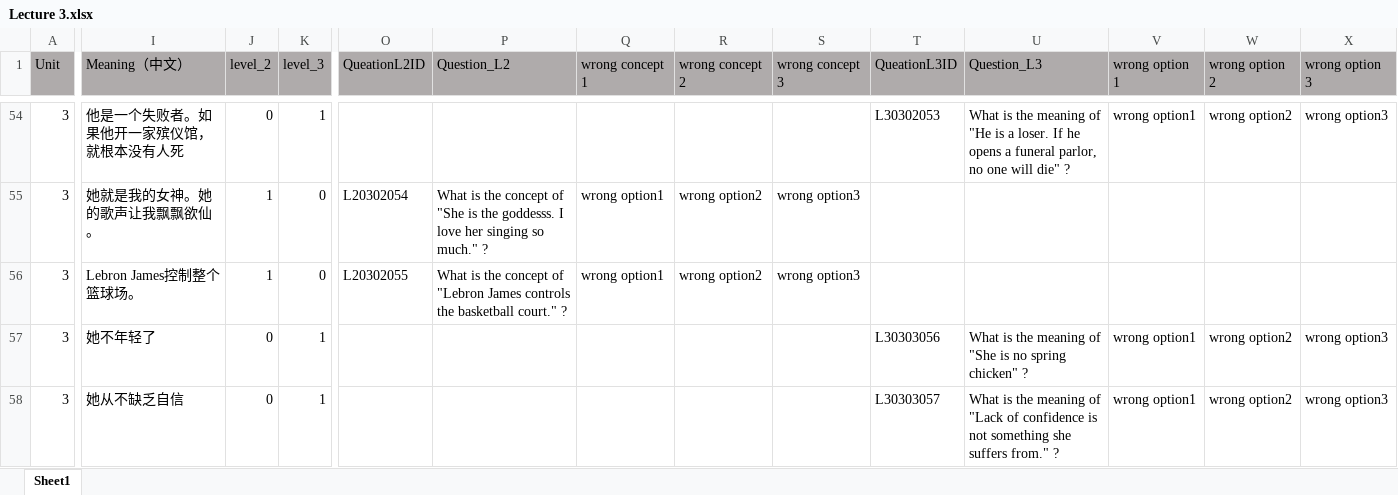
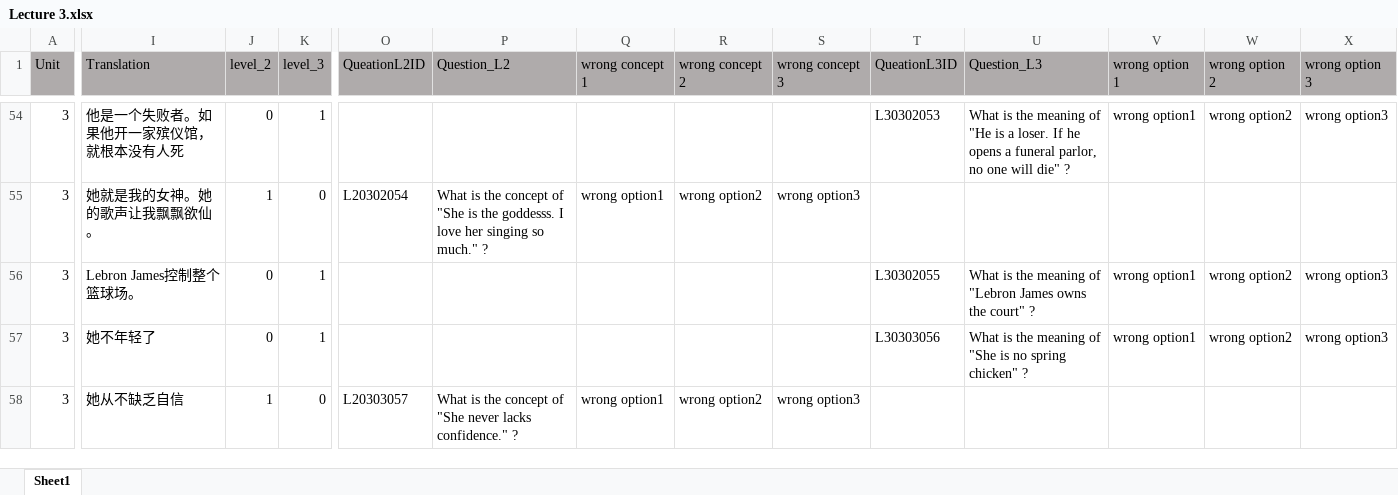
Before and after one commit to Undefeated-man/AI_teaching_project, an Excel workbook: miniproject/template/Lectures/Lecture 3.xlsx, sheet Sheet1, drawn as a sheet; only a part is shown, gaps mark what is left out; values as stored, in another font and other column widths than the file's, no borders; the diff covers the shown part only; the diff names each change by its address in the sheet, - before the commit and + after, or states it on an @@ line.

```diff
--- a/miniproject/template/Lectures/Lecture 3.xlsx (sheet Sheet1)
+++ b/miniproject/template/Lectures/Lecture 3.xlsx (sheet Sheet1)
-I1: Meaning（中文）
+I1: Translation
-J56 (level_2): 1
+J56 (level_2): 0
-K56 (level_3): 0
+K56 (level_3): 1
-O56 (QueationL2ID): L20302055
+O56 (QueationL2ID): (empty)
-P56 (Question_L2): What is the concept of "Lebron James controls the basketball court." ?
+P56 (Question_L2): (empty)
-Q56 (wrong concept 1): wrong option1
+Q56 (wrong concept 1): (empty)
-R56 (wrong concept 2): wrong option2
+R56 (wrong concept 2): (empty)
-S56 (wrong concept 3): wrong option3
+S56 (wrong concept 3): (empty)
-T56 (QueationL3ID): (empty)
+T56 (QueationL3ID): L30302055
-U56 (Question_L3): (empty)
+U56 (Question_L3): What is the meaning of "Lebron James owns the court" ?
-V56 (wrong option 1): (empty)
+V56 (wrong option 1): wrong option1
-W56 (wrong option 2): (empty)
+W56 (wrong option 2): wrong option2
-X56 (wrong option 3): (empty)
+X56 (wrong option 3): wrong option3
-J58 (level_2): 0
+J58 (level_2): 1
-K58 (level_3): 1
+K58 (level_3): 0
-O58 (QueationL2ID): (empty)
+O58 (QueationL2ID): L20303057
-P58 (Question_L2): (empty)
+P58 (Question_L2): What is the concept of "She never lacks confidence." ?
-Q58 (wrong concept 1): (empty)
+Q58 (wrong concept 1): wrong option1
-R58 (wrong concept 2): (empty)
+R58 (wrong concept 2): wrong option2
-S58 (wrong concept 3): (empty)
+S58 (wrong concept 3): wrong option3
-T58 (QueationL3ID): L30303057
+T58 (QueationL3ID): (empty)
-U58 (Question_L3): What is the meaning of "Lack of confidence is not something she suffers from." ?
+U58 (Question_L3): (empty)
-V58 (wrong option 1): wrong option1
+V58 (wrong option 1): (empty)
-W58 (wrong option 2): wrong option2
+W58 (wrong option 2): (empty)
-X58 (wrong option 3): wrong option3
+X58 (wrong option 3): (empty)
```
Also changed, not shown: 6 added rows, 6 removed rows, 585 edited cells and cell formats elsewhere in this sheet, formulas that keep their value, miniproject/template/Lectures/Lecture 11.xlsx, miniproject/template/Lectures/Lecture 2.xlsx, 8 other files.
